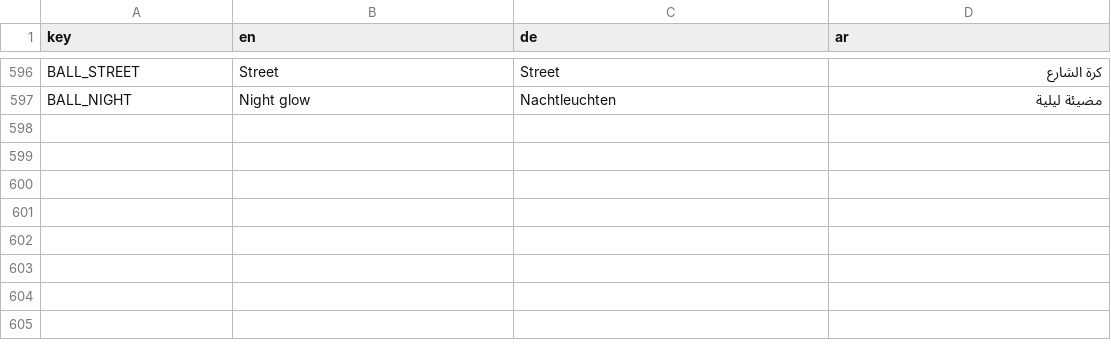
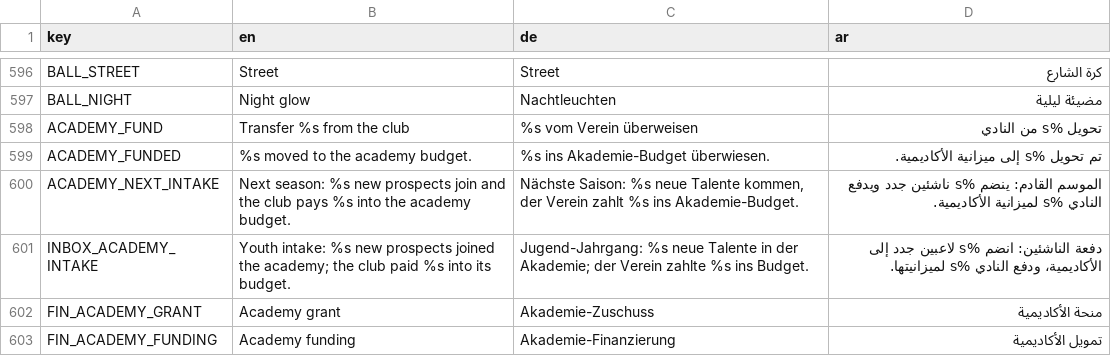
Before and after one commit to MOT1209/UNITY-GAMES-3D, a CSV file: football-godot/king-football/translations/screens.csv, drawn as a sheet; only a part is shown, gaps mark what is left out; the diff names each change by its address in the sheet, - before the commit and + after, or states it on an @@ line.

```diff
--- a/football-godot/king-football/translations/screens.csv
+++ b/football-godot/king-football/translations/screens.csv
+row 598: ACADEMY_FUND | Transfer %s from the club | %s vom Verein überweisen | تحويل %s من النادي
+row 599: ACADEMY_FUNDED | %s moved to the academy budget. | %s ins Akademie-Budget überwiesen. | تم تحويل %s إلى ميزانية الأكاديمية.
+row 600: ACADEMY_NEXT_INTAKE | Next season: %s new prospects join and the club pays %s into the academy budget. | Nächste Saison: %s neue Talente kommen, der Verein zahlt %s ins Akademie-Budget. | الموسم القادم: ينضم %s ناشئين جدد ويدفع النادي %s لميزانية الأكاديمية.
+row 601: INBOX_ACADEMY_INTAKE | Youth intake: %s new prospects joined the academy; the club paid %s into its budget. | Jugend-Jahrgang: %s neue Talente in der Akademie; der Verein zahlte %s ins Budget. | دفعة الناشئين: انضم %s لاعبين جدد إلى الأكاديمية، ودفع النادي %s لميزانيتها.
+row 602: FIN_ACADEMY_GRANT | Academy grant | Akademie-Zuschuss | منحة الأكاديمية
+row 603: FIN_ACADEMY_FUNDING | Academy funding | Akademie-Finanzierung | تمويل الأكاديمية
```
Also changed, not shown: 4 other files.
